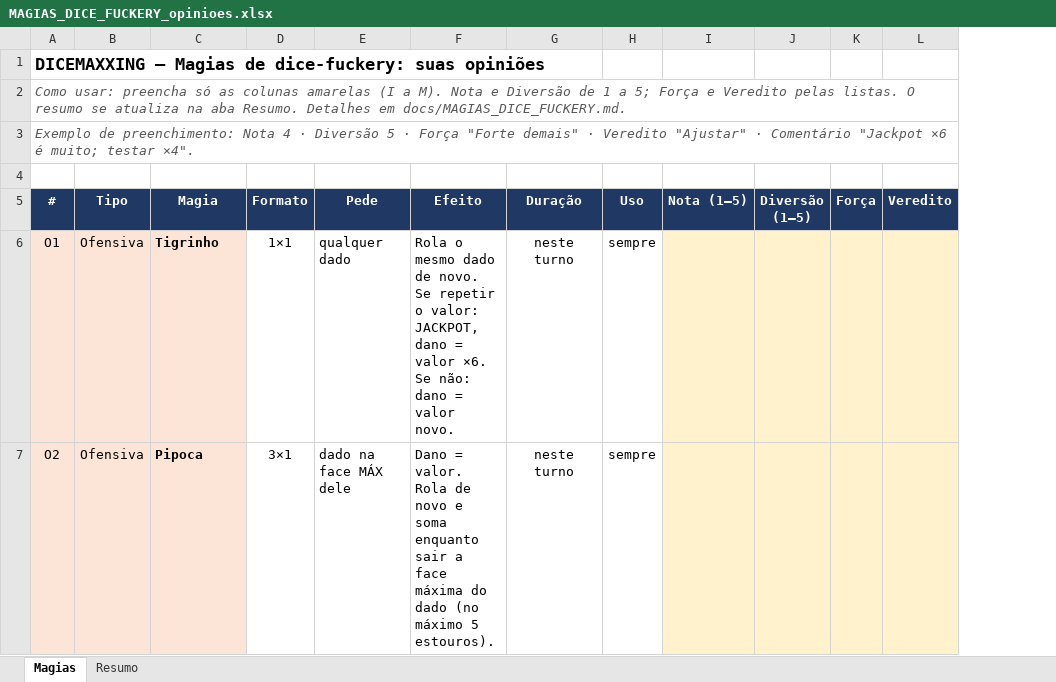
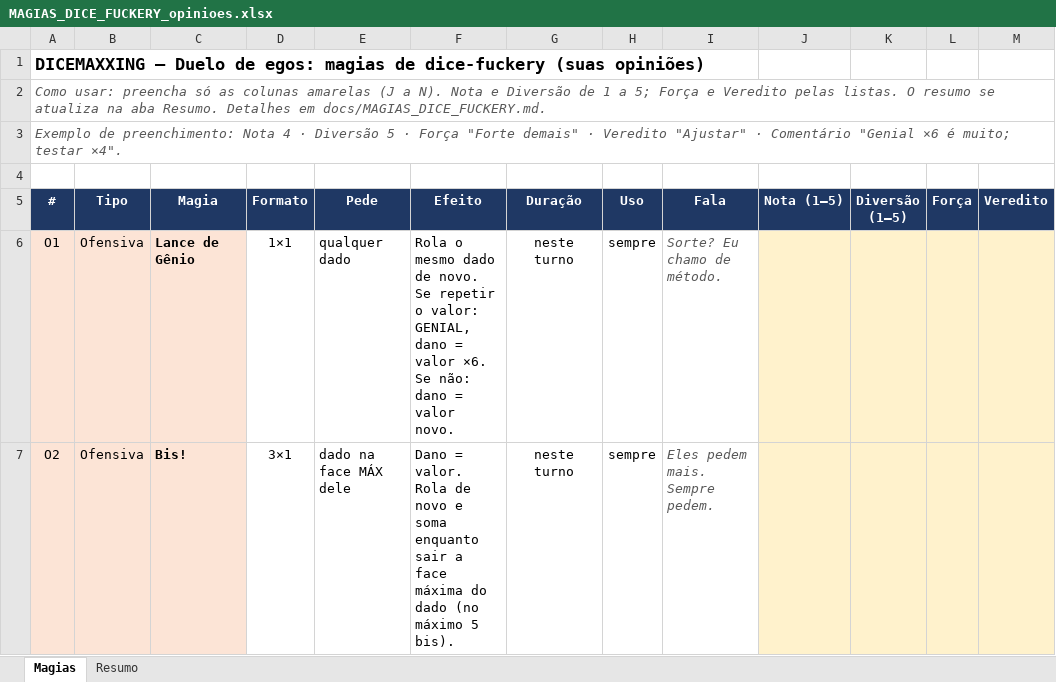
Before and after one commit to luizfsantos-alt/DICEMAXXXING, an Excel workbook: docs/MAGIAS_DICE_FUCKERY_opinioes.xlsx, sheet Magias, drawn as a sheet; only a part is shown; values as stored, in another font and other column widths than the file's, no borders; charts and pictures and conditional formats not drawn; the diff covers the shown part only; the diff names each change by its address in the sheet, - before the commit and + after, or states it on an @@ line.

```diff
--- a/docs/MAGIAS_DICE_FUCKERY_opinioes.xlsx (sheet Magias)
+++ b/docs/MAGIAS_DICE_FUCKERY_opinioes.xlsx (sheet Magias)
+column I (Fala), rows 6-7: Sorte? Eu chamo de método. | Eles pedem mais. Sempre pedem.
-A1 (#): DICEMAXXING — Magias de dice-fuckery: suas opiniões
+A1 (#): DICEMAXXING — Duelo de egos: magias de dice-fuckery (suas opiniões)
-A2 (#): …colunas amarelas (I a M). Nota e…
+A2 (#): …colunas amarelas (J a N). Nota e…
-A3 (#): …· Comentário "Jackpot ×6 é…
+A3 (#): …· Comentário "Genial ×6 é…
-C6 (Magia): Tigrinho
+C6 (Magia): Lance de Gênio
-F6 (Efeito): …o valor: JACKPOT, dano =…
+F6 (Efeito): …o valor: GENIAL, dano =…
-C7 (Magia): Pipoca
+C7 (Magia): Bis!
-F7 (Efeito): …máximo 5 estouros).
+F7 (Efeito): …máximo 5 bis).
```
Also changed, not shown: 1 added row and 18 edited cells elsewhere in this sheet, sheet Resumo, 5 other files.
